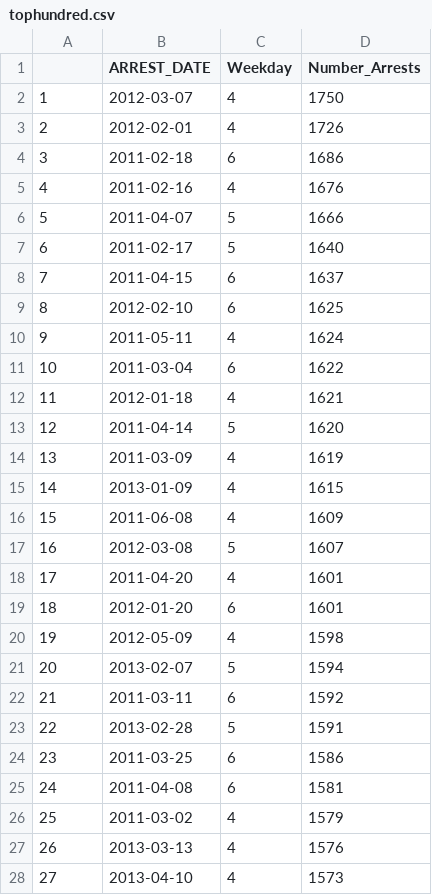
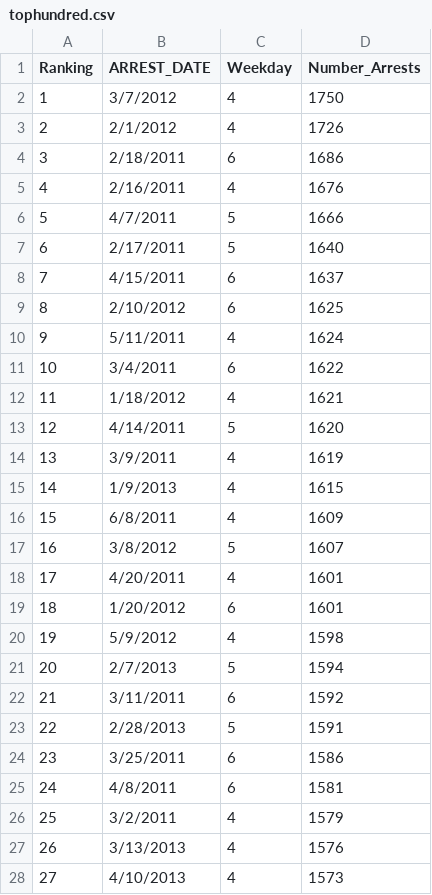
Before and after one commit to Tylermarshall21/NYCArrests, a CSV file: interactive_testing/tophundred.csv, drawn as a sheet; only a part is shown; the diff covers the shown part only.

```diff
--- a/interactive_testing/tophundred.csv
+++ b/interactive_testing/tophundred.csv
@@ -1,28 +1,28 @@
-"","ARREST_DATE","Weekday","Number_Arrests"
-"1","2012-03-07",4,1750
-"2","2012-02-01",4,1726
-"3","2011-02-18",6,1686
-"4","2011-02-16",4,1676
-"5","2011-04-07",5,1666
-"6","2011-02-17",5,1640
-"7","2011-04-15",6,1637
-"8","2012-02-10",6,1625
-"9","2011-05-11",4,1624
-"10","2011-03-04",6,1622
-"11","2012-01-18",4,1621
-"12","2011-04-14",5,1620
-"13","2011-03-09",4,1619
-"14","2013-01-09",4,1615
-"15","2011-06-08",4,1609
-"16","2012-03-08",5,1607
-"17","2011-04-20",4,1601
-"18","2012-01-20",6,1601
-"19","2012-05-09",4,1598
-"20","2013-02-07",5,1594
-"21","2011-03-11",6,1592
-"22","2013-02-28",5,1591
-"23","2011-03-25",6,1586
-"24","2011-04-08",6,1581
-"25","2011-03-02",4,1579
-"26","2013-03-13",4,1576
-"27","2013-04-10",4,1573
+Ranking,ARREST_DATE,Weekday,Number_Arrests
+1,3/7/2012,4,1750
+2,2/1/2012,4,1726
+3,2/18/2011,6,1686
+4,2/16/2011,4,1676
+5,4/7/2011,5,1666
+6,2/17/2011,5,1640
+7,4/15/2011,6,1637
+8,2/10/2012,6,1625
+9,5/11/2011,4,1624
+10,3/4/2011,6,1622
+11,1/18/2012,4,1621
+12,4/14/2011,5,1620
+13,3/9/2011,4,1619
+14,1/9/2013,4,1615
+15,6/8/2011,4,1609
+16,3/8/2012,5,1607
+17,4/20/2011,4,1601
+18,1/20/2012,6,1601
+19,5/9/2012,4,1598
+20,2/7/2013,5,1594
+21,3/11/2011,6,1592
+22,2/28/2013,5,1591
+23,3/25/2011,6,1586
+24,4/8/2011,6,1581
+25,3/2/2011,4,1579
+26,3/13/2013,4,1576
+27,4/10/2013,4,1573
```
Also changed, not shown: 73 edited cells elsewhere in this file, 1 other file.
